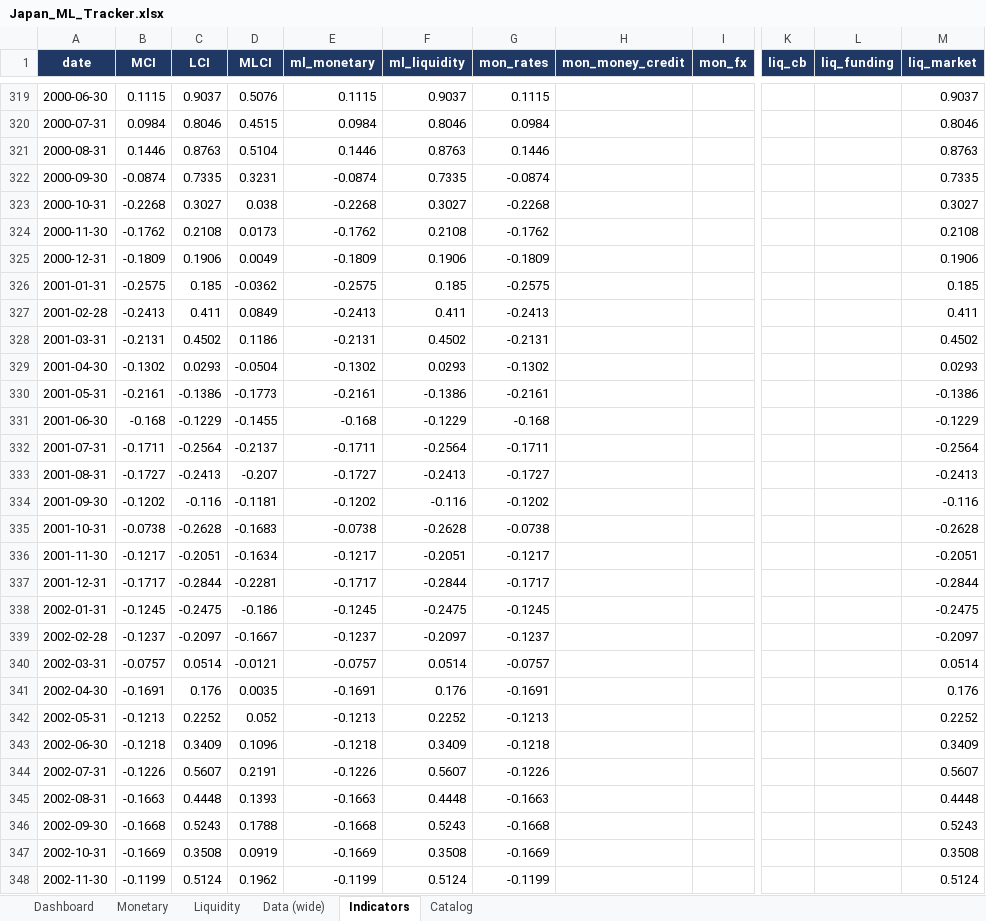
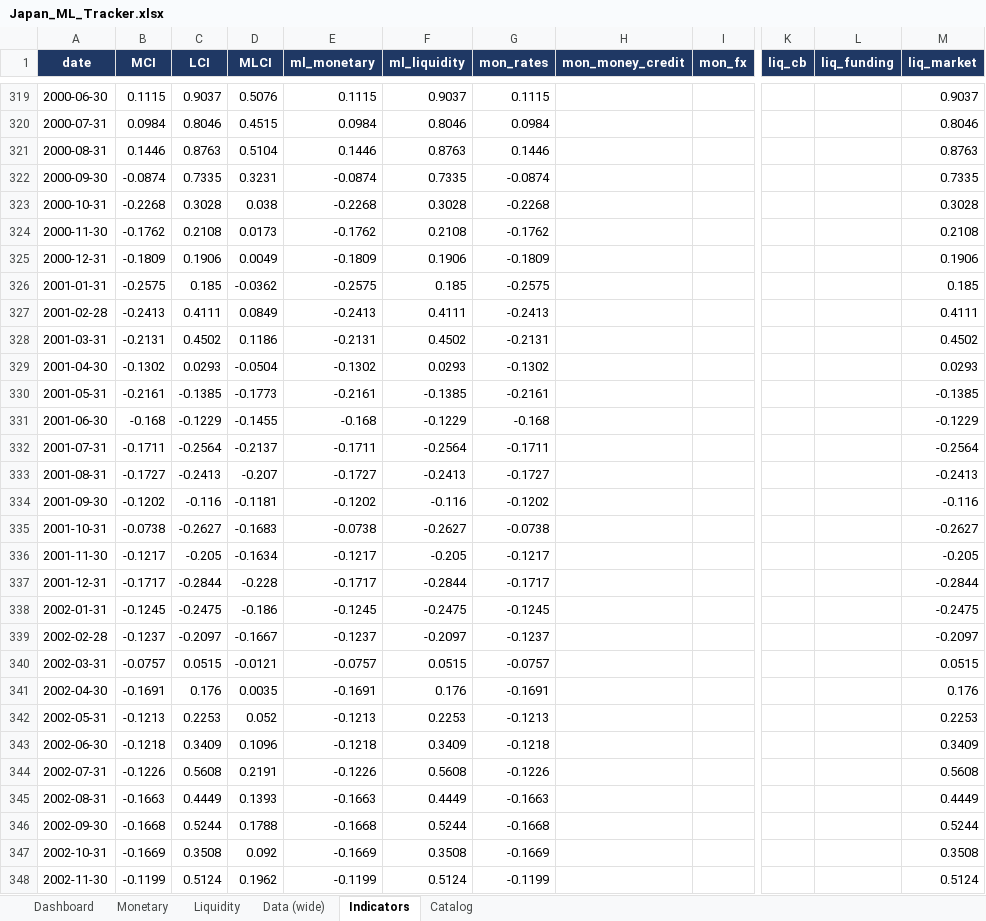
Before and after one commit to LY069/Japan-Financial-Condition-Tracker, an Excel workbook: Japan_ML_Tracker.xlsx, sheet Indicators, drawn as a sheet; only a part is shown, gaps mark what is left out; values as stored, in another font and other column widths than the file's, no borders; the diff covers the shown part only; the diff names each change by its address in the sheet, - before the commit and + after, or states it on an @@ line.

```diff
--- a/Japan_ML_Tracker.xlsx (sheet Indicators)
+++ b/Japan_ML_Tracker.xlsx (sheet Indicators)
-C323 (LCI): 0.3027
+C323 (LCI): 0.3028
-F323 (ml_liquidity): 0.3027
+F323 (ml_liquidity): 0.3028
-M323 (liq_market): 0.3027
+M323 (liq_market): 0.3028
-C327 (LCI): 0.411
+C327 (LCI): 0.4111
-F327 (ml_liquidity): 0.411
+F327 (ml_liquidity): 0.4111
-M327 (liq_market): 0.411
+M327 (liq_market): 0.4111
-C330 (LCI): -0.1386
+C330 (LCI): -0.1385
-F330 (ml_liquidity): -0.1386
+F330 (ml_liquidity): -0.1385
-M330 (liq_market): -0.1386
+M330 (liq_market): -0.1385
-C335 (LCI): -0.2628
+C335 (LCI): -0.2627
-F335 (ml_liquidity): -0.2628
+F335 (ml_liquidity): -0.2627
-M335 (liq_market): -0.2628
+M335 (liq_market): -0.2627
-C336 (LCI): -0.2051
+C336 (LCI): -0.205
-F336 (ml_liquidity): -0.2051
+F336 (ml_liquidity): -0.205
-M336 (liq_market): -0.2051
+M336 (liq_market): -0.205
-D337 (MLCI): -0.2281
+D337 (MLCI): -0.228
-C340 (LCI): 0.0514
+C340 (LCI): 0.0515
-F340 (ml_liquidity): 0.0514
+F340 (ml_liquidity): 0.0515
-M340 (liq_market): 0.0514
+M340 (liq_market): 0.0515
-C342 (LCI): 0.2252
+C342 (LCI): 0.2253
-F342 (ml_liquidity): 0.2252
+F342 (ml_liquidity): 0.2253
-M342 (liq_market): 0.2252
+M342 (liq_market): 0.2253
-C344 (LCI): 0.5607
+C344 (LCI): 0.5608
-F344 (ml_liquidity): 0.5607
+F344 (ml_liquidity): 0.5608
-M344 (liq_market): 0.5607
+M344 (liq_market): 0.5608
-C345 (LCI): 0.4448
+C345 (LCI): 0.4449
-F345 (ml_liquidity): 0.4448
+F345 (ml_liquidity): 0.4449
-M345 (liq_market): 0.4448
+M345 (liq_market): 0.4449
-C346 (LCI): 0.5243
+C346 (LCI): 0.5244
-F346 (ml_liquidity): 0.5243
+F346 (ml_liquidity): 0.5244
-M346 (liq_market): 0.5243
+M346 (liq_market): 0.5244
-D347 (MLCI): 0.0919
+D347 (MLCI): 0.092
```
Also changed, not shown: 158 edited cells elsewhere in this sheet, sheet Liquidity, sheet Data (wide), hidden cells, Japan_FCI_Tracker.xlsx, 5 other files.
